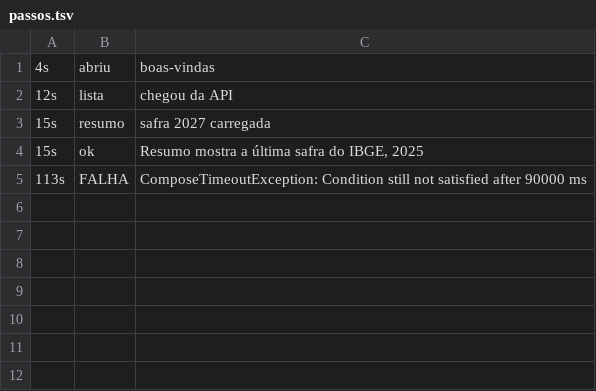
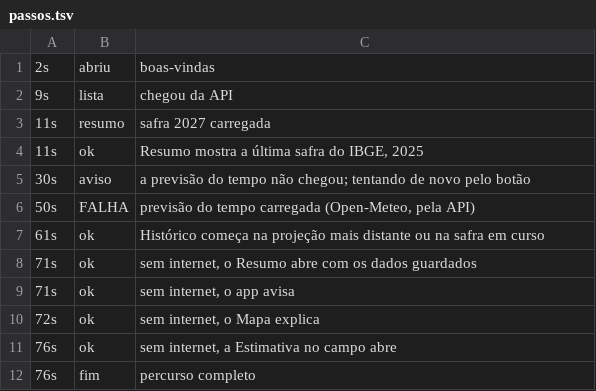
Before and after one commit to engsoft7/dissertacao-soja-ia, a TSV file: software/aplicativo_mobile/teste_premium/aparelho_api34_branch/percurso/passos.tsv, drawn as a sheet.

```diff
--- a/software/aplicativo_mobile/teste_premium/aparelho_api34_branch/percurso/passos.tsv
+++ b/software/aplicativo_mobile/teste_premium/aparelho_api34_branch/percurso/passos.tsv
@@ -1,5 +1,12 @@
-4s	abriu	boas-vindas
-12s	lista	chegou da API
-15s	resumo	safra 2027 carregada
-15s	ok	Resumo mostra a última safra do IBGE, 2025
-113s	FALHA	ComposeTimeoutException: Condition still not satisfied after 90000 ms
+2s	abriu	boas-vindas
+9s	lista	chegou da API
+11s	resumo	safra 2027 carregada
+11s	ok	Resumo mostra a última safra do IBGE, 2025
+30s	aviso	a previsão do tempo não chegou; tentando de novo pelo botão
+50s	FALHA	previsão do tempo carregada (Open-Meteo, pela API)
+61s	ok	Histórico começa na projeção mais distante ou na safra em curso
+71s	ok	sem internet, o Resumo abre com os dados guardados
+71s	ok	sem internet, o app avisa
+72s	ok	sem internet, o Mapa explica
+76s	ok	sem internet, a Estimativa no campo abre
+76s	fim	percurso completo
```
Also changed, not shown: software/aplicativo_mobile/teste_premium/aparelho_api26_branch/percurso/acessibilidade.tsv, software/aplicativo_mobile/teste_premium/aparelho_api26_branch/percurso/passos.tsv, 19 other files.
